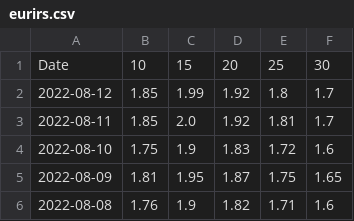
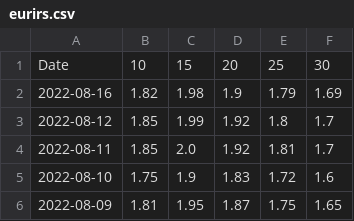
Before and after one commit to gabacode/Eurirs-Charts, a CSV file: data/eurirs.csv, drawn as a sheet; only a part is shown; the shorter side is filled out with more unchanged rows; the diff names each change by its address in the sheet, - before the commit and + after, or states it on an @@ line.

```diff
--- a/data/eurirs.csv
+++ b/data/eurirs.csv
+row 2: 2022-08-16 | 1.82 | 1.98 | 1.9 | 1.79 | 1.69
```
Also changed, not shown: data/euribor.csv.
